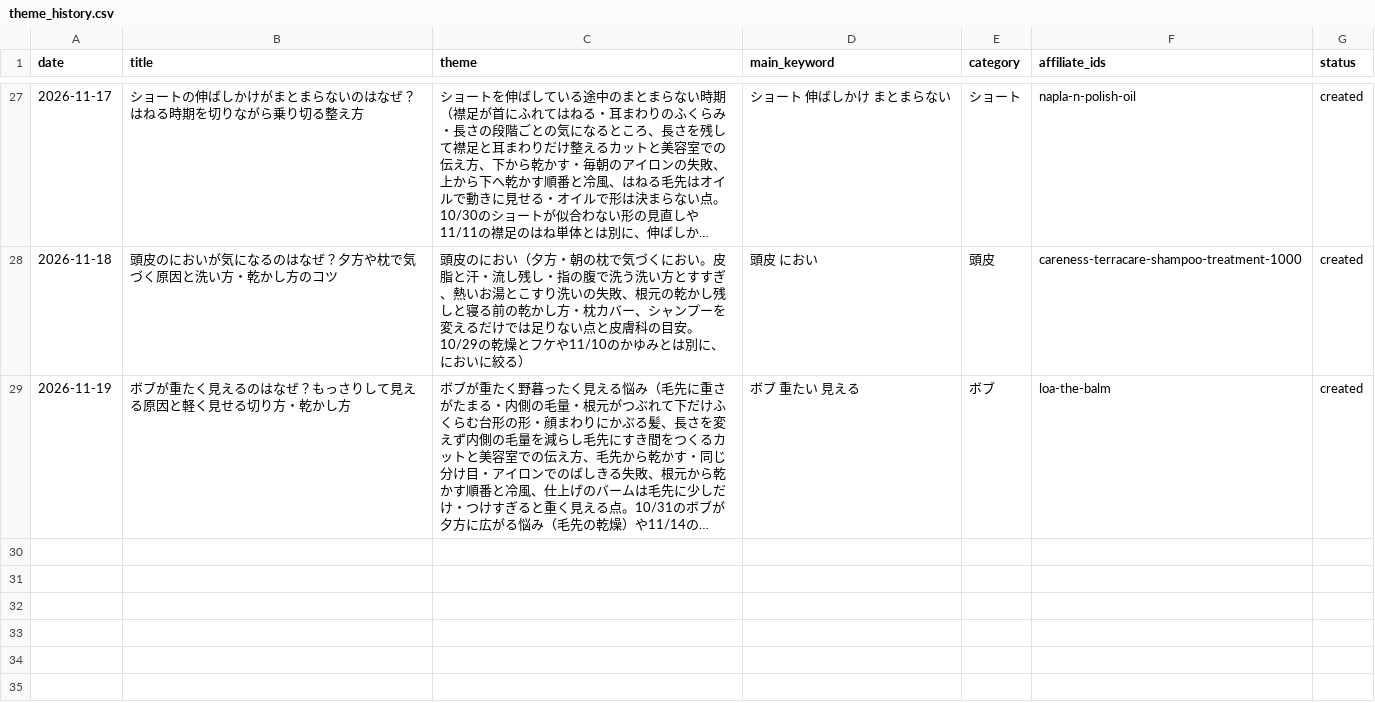
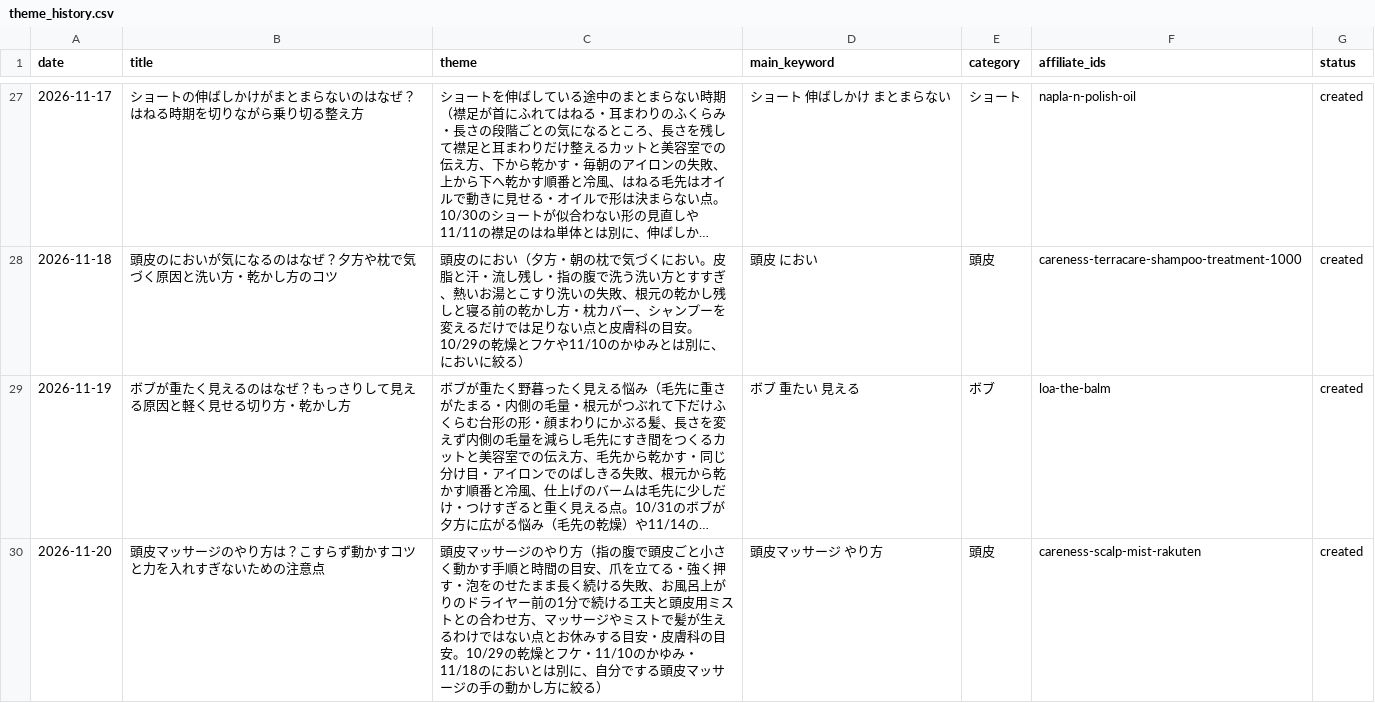
Before and after one commit to amityhair614-ops/amity-ameblo-daily, a CSV file: data/theme_history.csv, drawn as a sheet; only a part is shown, gaps mark what is left out; long unchanged cells end in …; the diff names each change by its address in the sheet, - before the commit and + after, or states it on an @@ line.

```diff
--- a/data/theme_history.csv
+++ b/data/theme_history.csv
+row 30: 2026-11-20 | 頭皮マッサージのやり方は？こすらず動かすコツと力を入れすぎないための注意点 | 頭皮マッサージのやり方（指の腹で頭皮ごと小さく動かす手順と時間の目安、爪を立てる・強く押す・泡をのせたまま長く続ける失敗、お風呂上がりのドライヤー前の1分で続ける工夫と頭皮用ミストとの合わせ方、マッサージやミストで髪が生えるわけではない点とお休みする目安・皮膚科の目安。10/29の乾燥とフケ・11/10のかゆみ・11/18のにおいとは別に、自分でする頭皮マッサージの手の動かし方に絞る） | 頭皮マッサージ やり方 | 頭皮 | careness-scalp-mist-rakuten | created
```
Also changed, not shown: 3 other files.
